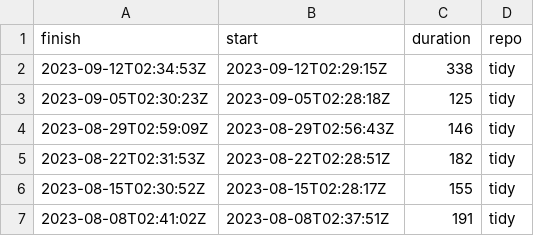
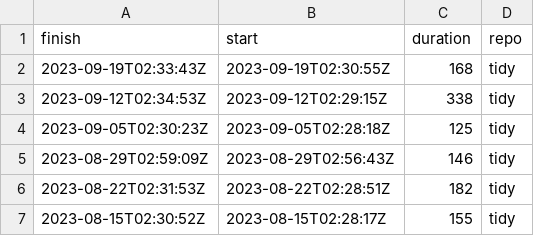
Before and after one commit to eddelbuettel/lim-chart, a CSV file: csv/tidy.csv, drawn as a sheet; only a part is shown; the shorter side is filled out with more unchanged rows.

```diff
--- a/csv/tidy.csv
+++ b/csv/tidy.csv
@@ -1,2 +1,3 @@
 finish,start,duration,repo
+2023-09-19T02:33:43Z,2023-09-19T02:30:55Z,168,tidy
 2023-09-12T02:34:53Z,2023-09-12T02:29:15Z,338,tidy
```
Also changed, not shown: csv/tiny.csv, 1 other file.
